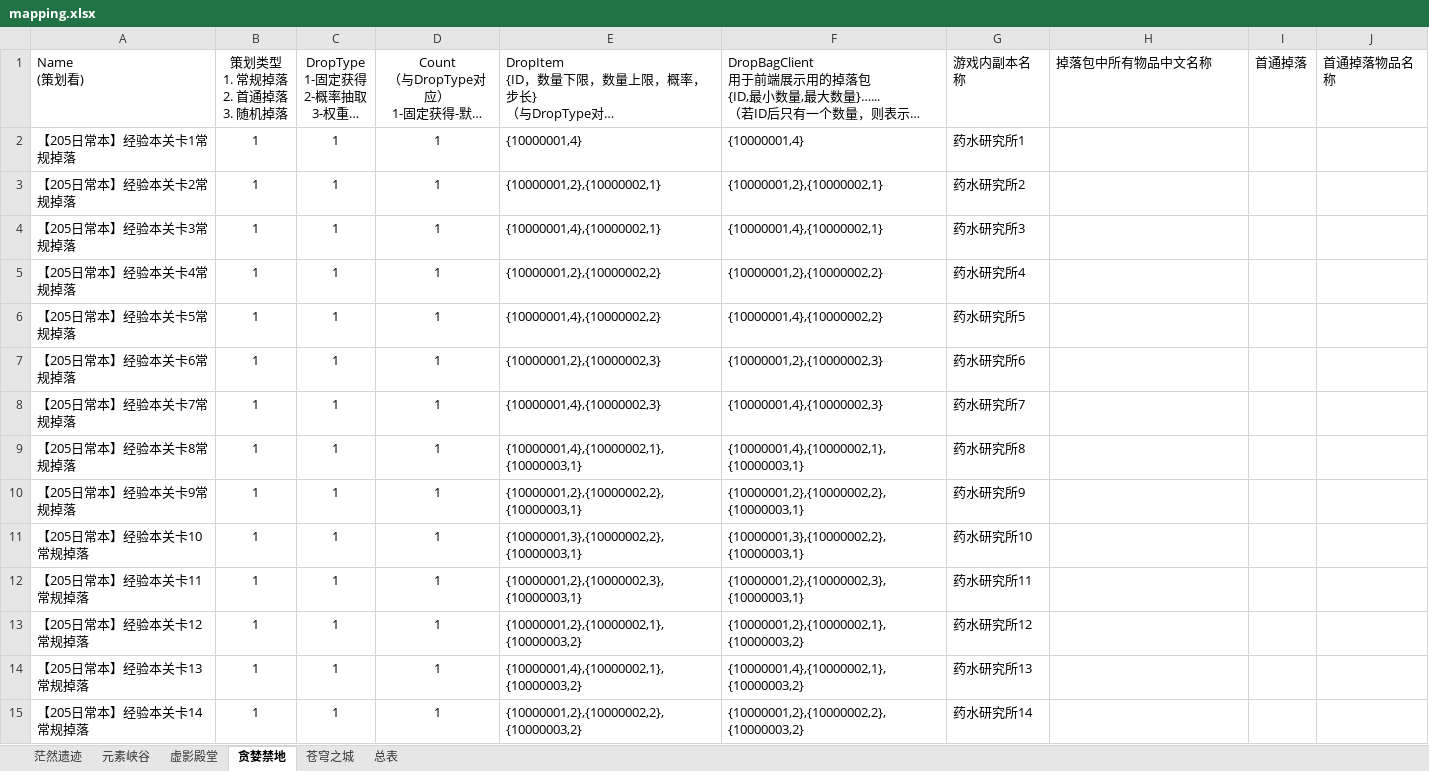
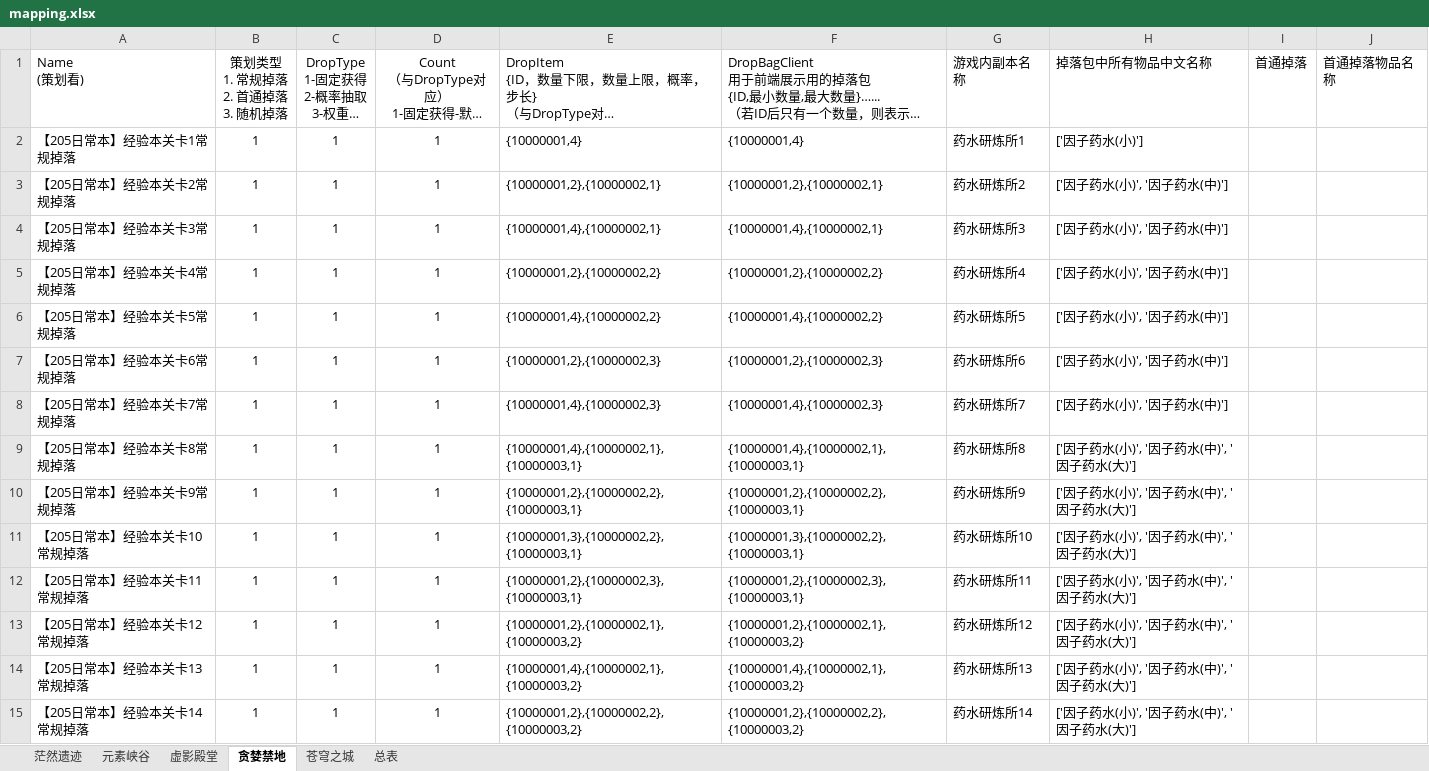
Before and after one commit to ly021499/Achilles, an Excel workbook: res/excel/mapping.xlsx, sheet 贪婪禁地, drawn as a sheet; only a part is shown; long unchanged cells end in …; values as stored, in another font and other column widths than the file's, no borders; the diff covers the shown part only; the diff names each change by its address in the sheet, - before the commit and + after, or states it on an @@ line.

```diff
--- a/res/excel/mapping.xlsx (sheet 贪婪禁地)
+++ b/res/excel/mapping.xlsx (sheet 贪婪禁地)
-G2 (游戏内副本名称): 药水研究所1
+G2 (游戏内副本名称): 药水研炼所1
-H2 (掉落包中所有物品中文名称): (empty)
+H2 (掉落包中所有物品中文名称): ['因子药水(小)']
-G3 (游戏内副本名称): 药水研究所2
+G3 (游戏内副本名称): 药水研炼所2
-H3:H8 (掉落包中所有物品中文名称): (empty)
+H3:H8 (掉落包中所有物品中文名称): ['因子药水(小)', '因子药水(中)']
-G4 (游戏内副本名称): 药水研究所3
+G4 (游戏内副本名称): 药水研炼所3
-G5 (游戏内副本名称): 药水研究所4
+G5 (游戏内副本名称): 药水研炼所4
-G6 (游戏内副本名称): 药水研究所5
+G6 (游戏内副本名称): 药水研炼所5
-G7 (游戏内副本名称): 药水研究所6
+G7 (游戏内副本名称): 药水研炼所6
-G8 (游戏内副本名称): 药水研究所7
+G8 (游戏内副本名称): 药水研炼所7
-G9 (游戏内副本名称): 药水研究所8
+G9 (游戏内副本名称): 药水研炼所8
-H9:H15 (掉落包中所有物品中文名称): (empty)
+H9:H15 (掉落包中所有物品中文名称): ['因子药水(小)', '因子药水(中)', '因子药水(大)']
-G10 (游戏内副本名称): 药水研究所9
+G10 (游戏内副本名称): 药水研炼所9
-G11 (游戏内副本名称): 药水研究所10
+G11 (游戏内副本名称): 药水研炼所10
-G12 (游戏内副本名称): 药水研究所11
+G12 (游戏内副本名称): 药水研炼所11
-G13 (游戏内副本名称): 药水研究所12
+G13 (游戏内副本名称): 药水研炼所12
-G14 (游戏内副本名称): 药水研究所13
+G14 (游戏内副本名称): 药水研炼所13
-G15 (游戏内副本名称): 药水研究所14
+G15 (游戏内副本名称): 药水研炼所14
```
Also changed, not shown: 22 edited cells elsewhere in this sheet, sheet 虚影殿堂, sheet 苍穹之城, sheet 元素峡谷, 26 other files.
